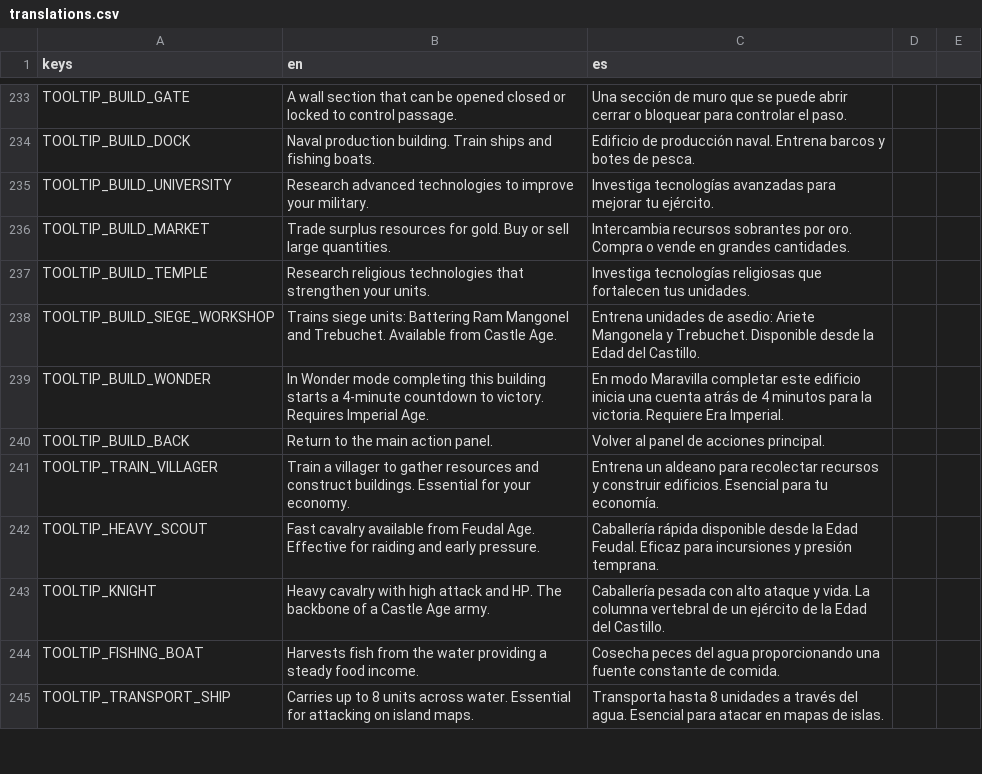
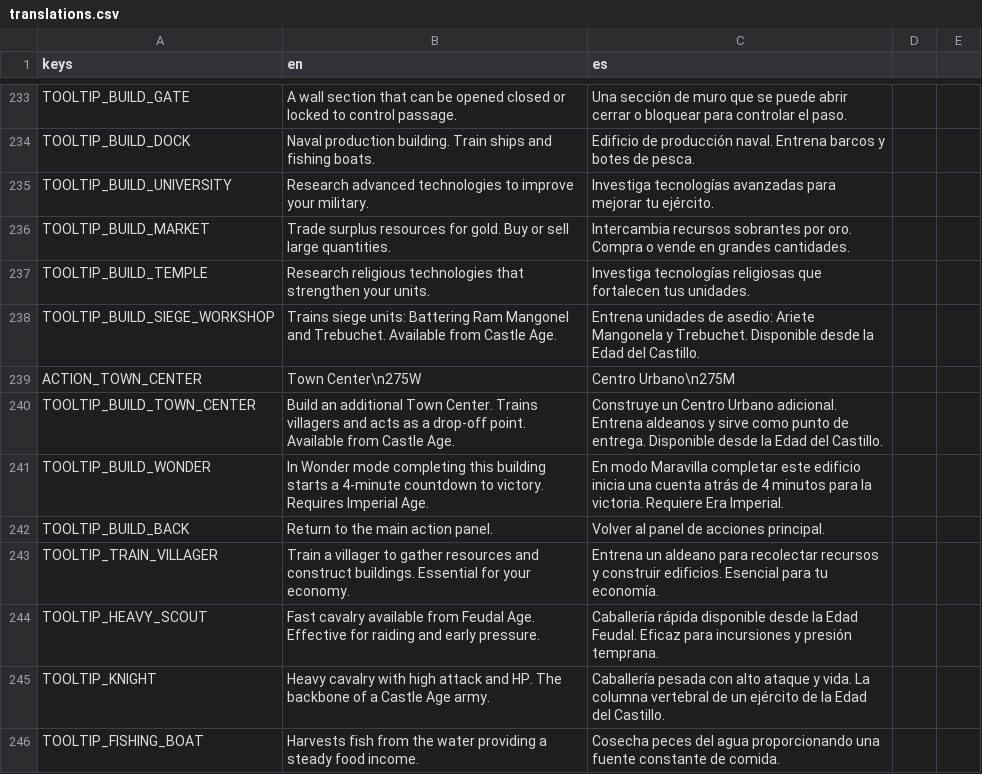
Before and after one commit to enrimr/rts-game-godot, a CSV file: project/assets/translations/translations.csv, drawn as a sheet; only a part is shown, gaps mark what is left out; the shorter side is filled out with more unchanged rows; the diff names each change by its address in the sheet, - before the commit and + after, or states it on an @@ line.

```diff
--- a/project/assets/translations/translations.csv
+++ b/project/assets/translations/translations.csv
+row 239: ACTION_TOWN_CENTER | Town Center\n275W | Centro Urbano\n275M
+row 240: TOOLTIP_BUILD_TOWN_CENTER | Build an additional Town Center. Trains villagers and acts as a drop-off point. Available from Castle Age. | Construye un Centro Urbano adicional. Entrena aldeanos y sirve como punto de entrega. Disponible desde la Edad del Castillo.
```
Also changed, not shown: 5 other files.
